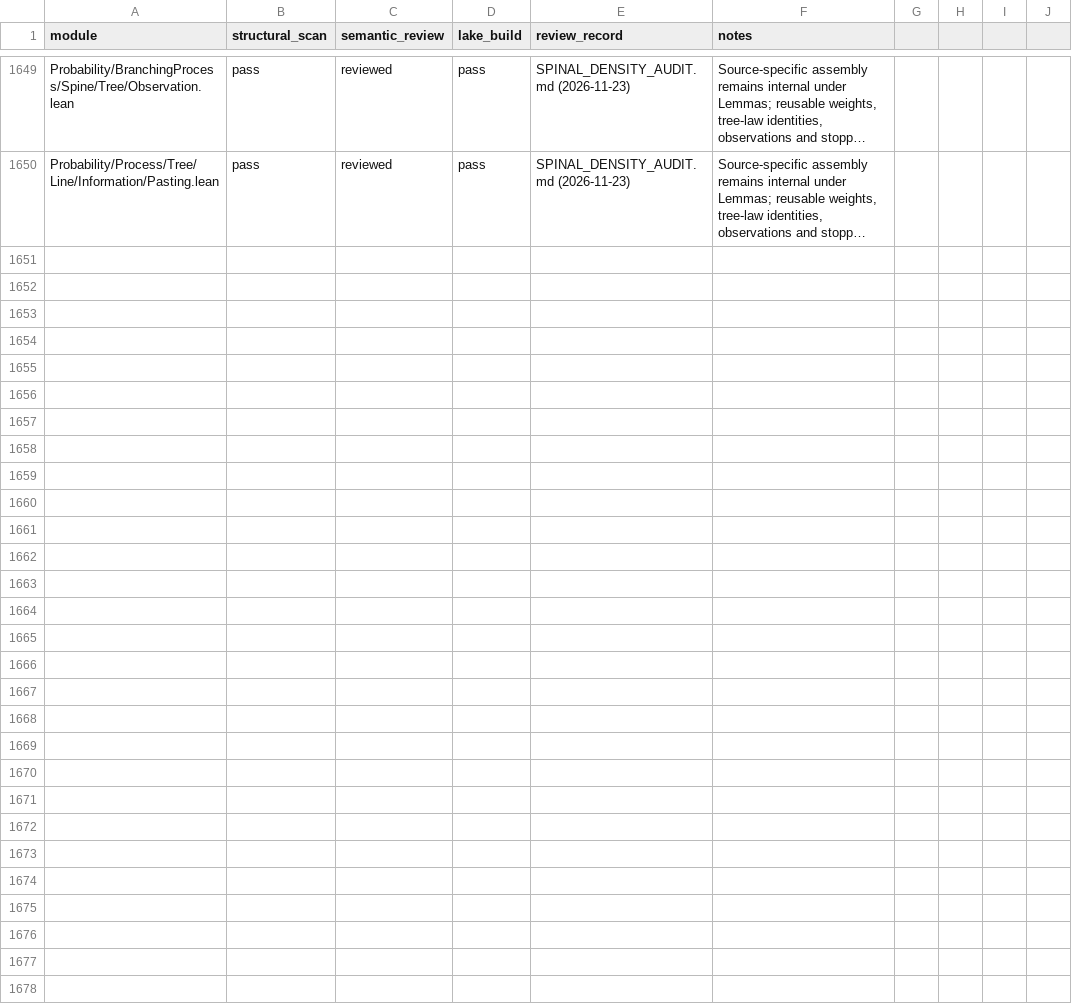
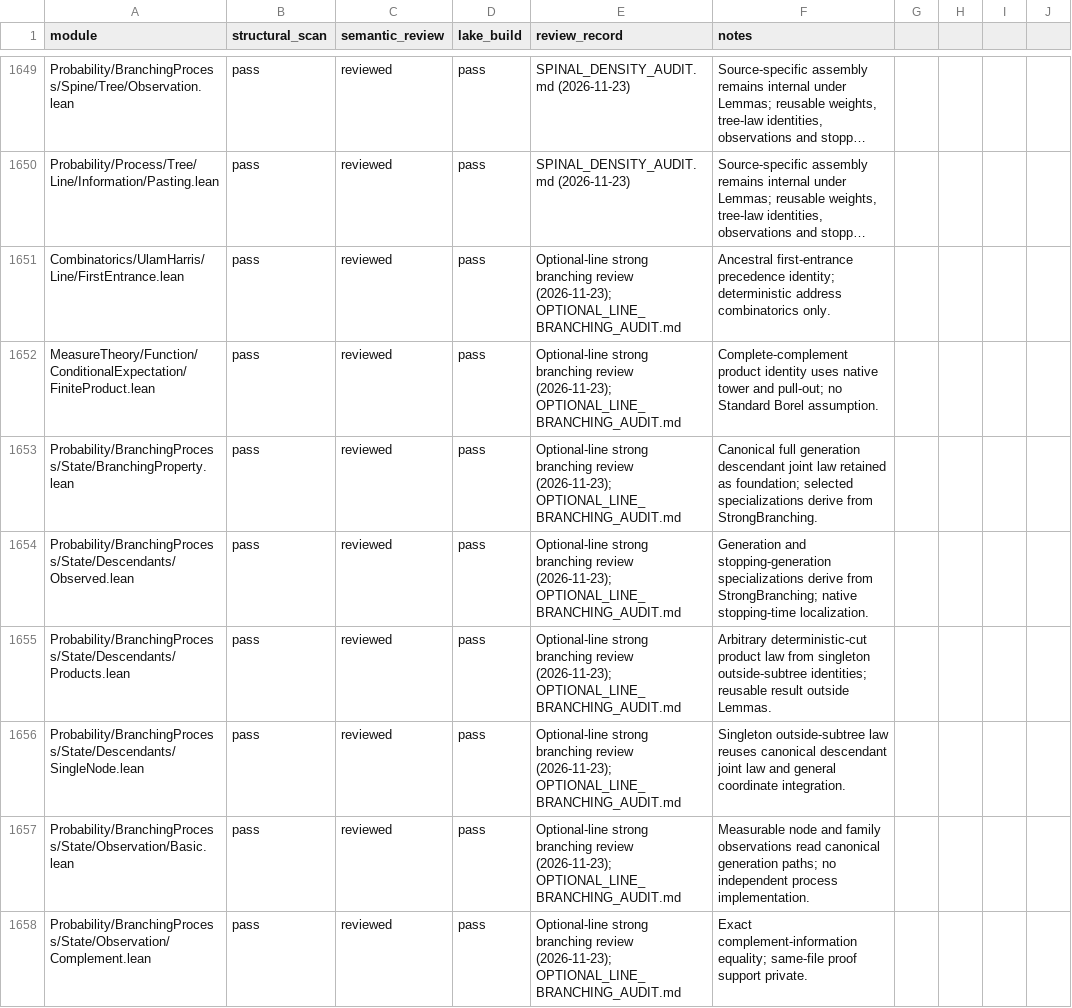
Before and after one commit to maix00/BranchingProcess, a CSV file: docs/architecture/MODULE_AUDIT_LEDGER.csv, drawn as a sheet; only a part is shown, gaps mark what is left out; long unchanged cells end in …; the diff covers the shown part only; the diff names each change by its address in the sheet, - before the commit and + after, or states it on an @@ line.

Commit message:
Audit optional-line strong branching and test random empty mixed-depth cuts

```diff
--- a/docs/architecture/MODULE_AUDIT_LEDGER.csv
+++ b/docs/architecture/MODULE_AUDIT_LEDGER.csv
+row 1651: Combinatorics/UlamHarris/Line/FirstEntrance.lean | pass | reviewed | pass | Optional-line strong branching review (2026-11-23); OPTIONAL_LINE_BRANCHING_AUDIT.md | Ancestral first-entrance precedence identity; deterministic address combinatorics only.
+row 1652: MeasureTheory/Function/ConditionalExpectation/FiniteProduct.lean | pass | reviewed | pass | Optional-line strong branching review (2026-11-23); OPTIONAL_LINE_BRANCHING_AUDIT.md | Complete-complement product identity uses native tower and pull-out; no Standard Borel assumption.
+row 1653: Probability/BranchingProcess/State/BranchingProperty.lean | pass | reviewed | pass | Optional-line strong branching review (2026-11-23); OPTIONAL_LINE_BRANCHING_AUDIT.md | Canonical full generation descendant joint law retained as foundation; selected specializations derive from StrongBranching.
+row 1654: Probability/BranchingProcess/State/Descendants/Observed.lean | pass | reviewed | pass | Optional-line strong branching review (2026-11-23); OPTIONAL_LINE_BRANCHING_AUDIT.md | Generation and stopping-generation specializations derive from StrongBranching; native stopping-time localization.
+row 1655: Probability/BranchingProcess/State/Descendants/Products.lean | pass | reviewed | pass | Optional-line strong branching review (2026-11-23); OPTIONAL_LINE_BRANCHING_AUDIT.md | Arbitrary deterministic-cut product law from singleton outside-subtree identities; reusable result outside Lemmas.
+row 1656: Probability/BranchingProcess/State/Descendants/SingleNode.lean | pass | reviewed | pass | Optional-line strong branching review (2026-11-23); OPTIONAL_LINE_BRANCHING_AUDIT.md | Singleton outside-subtree law reuses canonical descendant joint law and general coordinate integration.
+row 1657: Probability/BranchingProcess/State/Observation/Basic.lean | pass | reviewed | pass | Optional-line strong branching review (2026-11-23); OPTIONAL_LINE_BRANCHING_AUDIT.md | Measurable node and family observations read canonical generation paths; no independent process implementation.
+row 1658: Probability/BranchingProcess/State/Observation/Complement.lean | pass | reviewed | pass | Optional-line strong branching review (2026-11-23); OPTIONAL_LINE_BRANCHING_AUDIT.md | Exact complement-information equality; same-file proof support private.
```
Also changed, not shown: 7 added rows elsewhere in this file, 6 other files.
